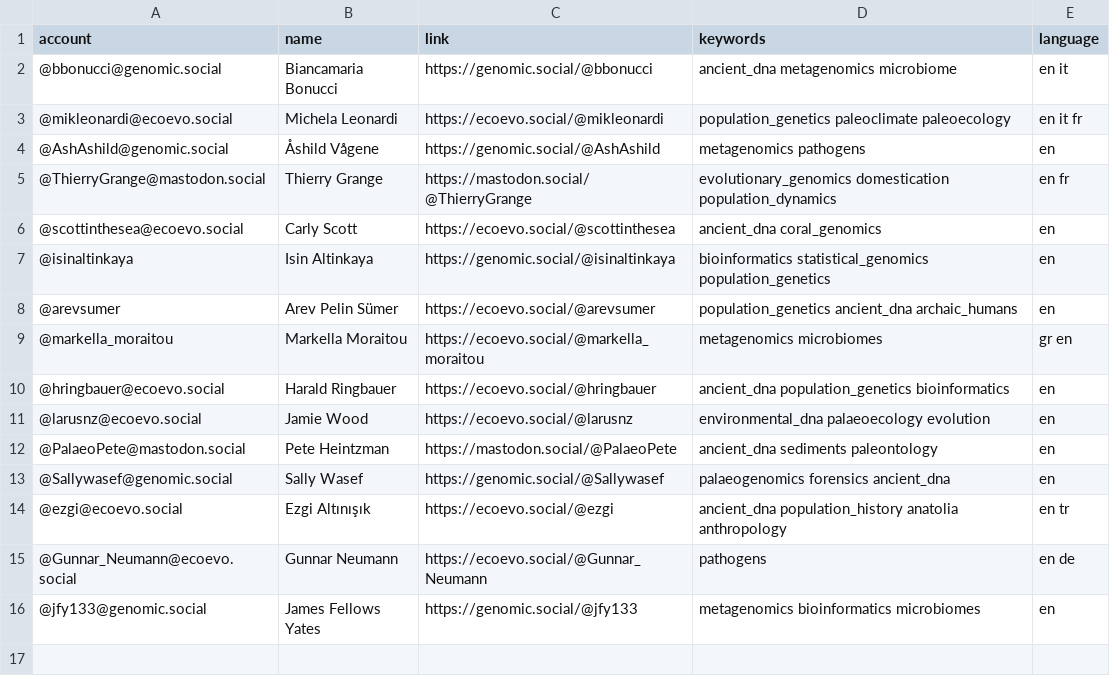
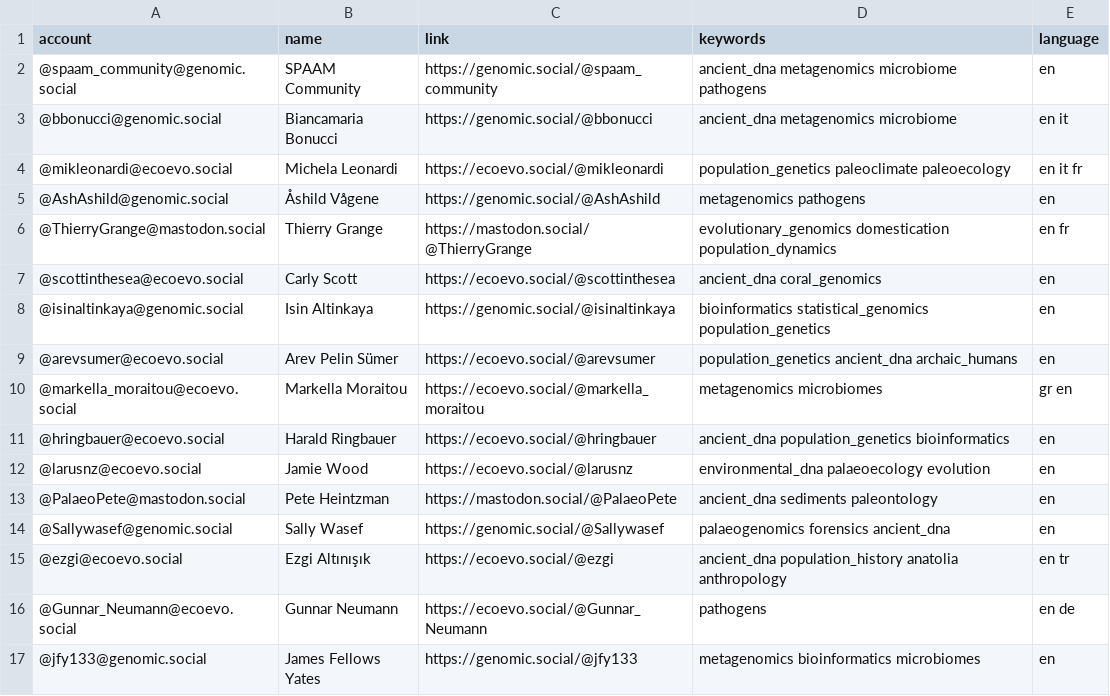
Before and after one commit to jfy133/Mastodon-Palaeogenomicists, a CSV file: resources/users.csv, drawn as a sheet.

Commit message:
Add SPAAM Community

```diff
--- a/resources/users.csv
+++ b/resources/users.csv
@@ -1,2 +1,3 @@
 account,name,link,keywords,language
+@spaam_community@genomic.social,SPAAM Community,https://genomic.social/@spaam_community,ancient_dna metagenomics microbiome pathogens, en
 @bbonucci@genomic.social,Biancamaria Bonucci,https://genomic.social/@bbonucci,ancient_dna metagenomics microbiome,en it
@@ -6,5 +7,5 @@ account,name,link,keywords,language
 @scottinthesea@ecoevo.social,Carly Scott,https://ecoevo.social/@scottinthesea,ancient_dna coral_genomics,en
-@isinaltinkaya,Isin Altinkaya,https://genomic.social/@isinaltinkaya,bioinformatics statistical_genomics population_genetics,en
-@arevsumer,Arev Pelin Sümer,https://ecoevo.social/@arevsumer,population_genetics ancient_dna archaic_humans,en
-@markella_moraitou,Markella Moraitou,https://ecoevo.social/@markella_moraitou,metagenomics microbiomes,gr en
+@isinaltinkaya@genomic.social,Isin Altinkaya,https://genomic.social/@isinaltinkaya,bioinformatics statistical_genomics population_genetics,en
+@arevsumer@ecoevo.social,Arev Pelin Sümer,https://ecoevo.social/@arevsumer,population_genetics ancient_dna archaic_humans,en
+@markella_moraitou@ecoevo.social,Markella Moraitou,https://ecoevo.social/@markella_moraitou,metagenomics microbiomes,gr en
 @hringbauer@ecoevo.social,Harald Ringbauer,https://ecoevo.social/@hringbauer,ancient_dna population_genetics bioinformatics,en
```
